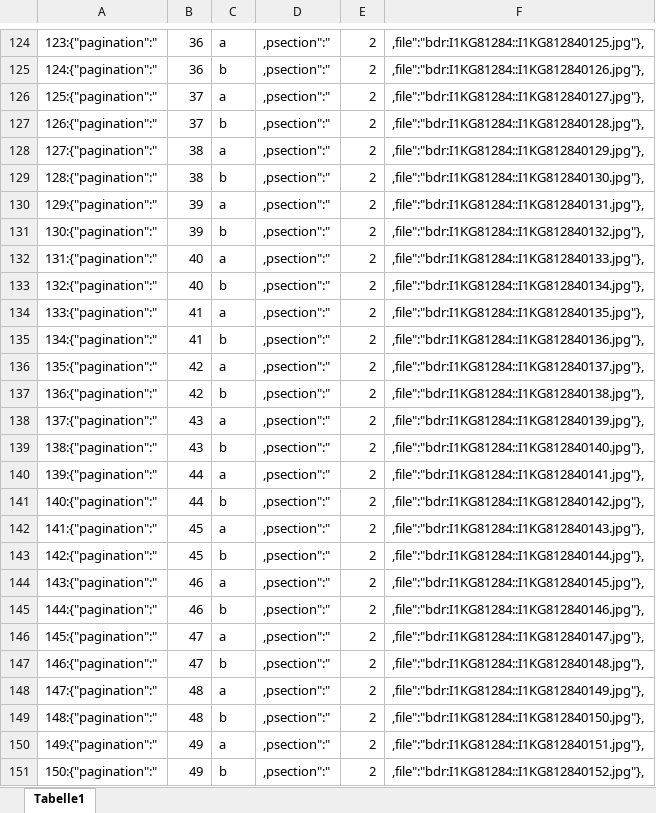
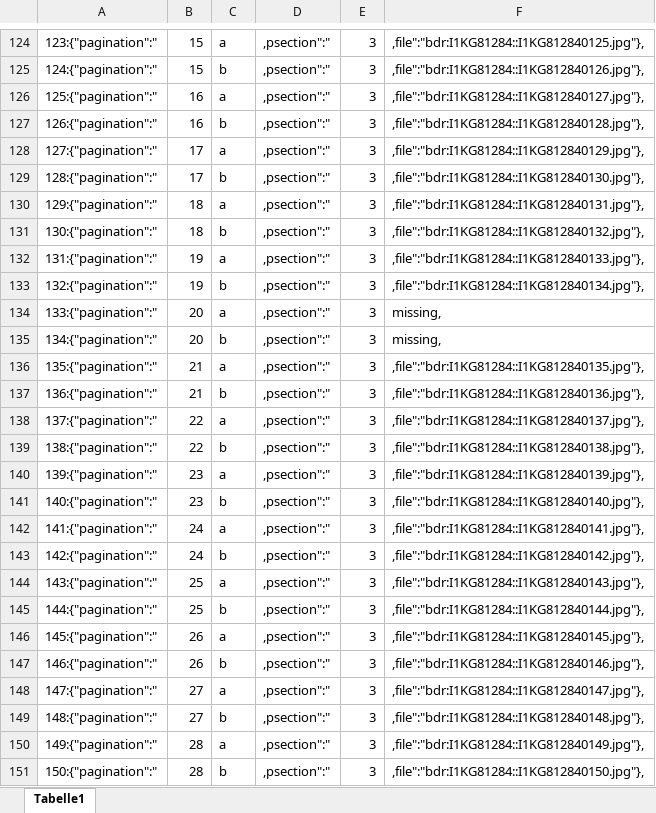
Before and after one commit to brunogml/rKTs, an Excel workbook: Collections/Gkh khams/json.xlsx, sheet Tabelle1, drawn as a sheet; only a part is shown, gaps mark what is left out; values as stored, in another font and other column widths than the file's, no borders; conditional formats not drawn; the diff covers the shown part only; the diff names each change by its address in the sheet, - before the commit and + after, or states it on an @@ line.

```diff
--- a/Collections/Gkh khams/json.xlsx (sheet Tabelle1)
+++ b/Collections/Gkh khams/json.xlsx (sheet Tabelle1)
-B124:B125: 36
+B124:B125: 15
-E124:E151: 2
+E124:E151: 3
-B126:B127: 37
+B126:B127: 16
-B128:B129: 38
+B128:B129: 17
-B130:B131: 39
+B130:B131: 18
-B132:B133: 40
+B132:B133: 19
-B134:B135: 41
+B134:B135: 20
-F134: ,file":"bdr:I1KG81284::I1KG812840135.jpg"},
+F134: missing,
-F135: ,file":"bdr:I1KG81284::I1KG812840136.jpg"},
+F135: missing,
-B136:B137: 42
+B136:B137: 21
-F136: ,file":"bdr:I1KG81284::I1KG812840137.jpg"},
+F136: ,file":"bdr:I1KG81284::I1KG812840135.jpg"},
-F137: ,file":"bdr:I1KG81284::I1KG812840138.jpg"},
+F137: ,file":"bdr:I1KG81284::I1KG812840136.jpg"},
-B138:B139: 43
+B138:B139: 22
-F138: ,file":"bdr:I1KG81284::I1KG812840139.jpg"},
+F138: ,file":"bdr:I1KG81284::I1KG812840137.jpg"},
-F139: ,file":"bdr:I1KG81284::I1KG812840140.jpg"},
+F139: ,file":"bdr:I1KG81284::I1KG812840138.jpg"},
-B140:B141: 44
+B140:B141: 23
-F140: ,file":"bdr:I1KG81284::I1KG812840141.jpg"},
+F140: ,file":"bdr:I1KG81284::I1KG812840139.jpg"},
-F141: ,file":"bdr:I1KG81284::I1KG812840142.jpg"},
+F141: ,file":"bdr:I1KG81284::I1KG812840140.jpg"},
-B142:B143: 45
+B142:B143: 24
-F142: ,file":"bdr:I1KG81284::I1KG812840143.jpg"},
+F142: ,file":"bdr:I1KG81284::I1KG812840141.jpg"},
-F143: ,file":"bdr:I1KG81284::I1KG812840144.jpg"},
+F143: ,file":"bdr:I1KG81284::I1KG812840142.jpg"},
-B144:B145: 46
+B144:B145: 25
-F144: ,file":"bdr:I1KG81284::I1KG812840145.jpg"},
+F144: ,file":"bdr:I1KG81284::I1KG812840143.jpg"},
-F145: ,file":"bdr:I1KG81284::I1KG812840146.jpg"},
+F145: ,file":"bdr:I1KG81284::I1KG812840144.jpg"},
-B146:B147: 47
+B146:B147: 26
-F146: ,file":"bdr:I1KG81284::I1KG812840147.jpg"},
+F146: ,file":"bdr:I1KG81284::I1KG812840145.jpg"},
-F147: ,file":"bdr:I1KG81284::I1KG812840148.jpg"},
+F147: ,file":"bdr:I1KG81284::I1KG812840146.jpg"},
-B148:B149: 48
+B148:B149: 27
-F148: ,file":"bdr:I1KG81284::I1KG812840149.jpg"},
+F148: ,file":"bdr:I1KG81284::I1KG812840147.jpg"},
-F149: ,file":"bdr:I1KG81284::I1KG812840150.jpg"},
+F149: ,file":"bdr:I1KG81284::I1KG812840148.jpg"},
-B150:B151: 49
+B150:B151: 28
-F150: ,file":"bdr:I1KG81284::I1KG812840151.jpg"},
+F150: ,file":"bdr:I1KG81284::I1KG812840149.jpg"},
-F151: ,file":"bdr:I1KG81284::I1KG812840152.jpg"},
+F151: ,file":"bdr:I1KG81284::I1KG812840150.jpg"},
```
Also changed, not shown: 1 added row and 1581 edited cells elsewhere in this sheet, 1 other file.
